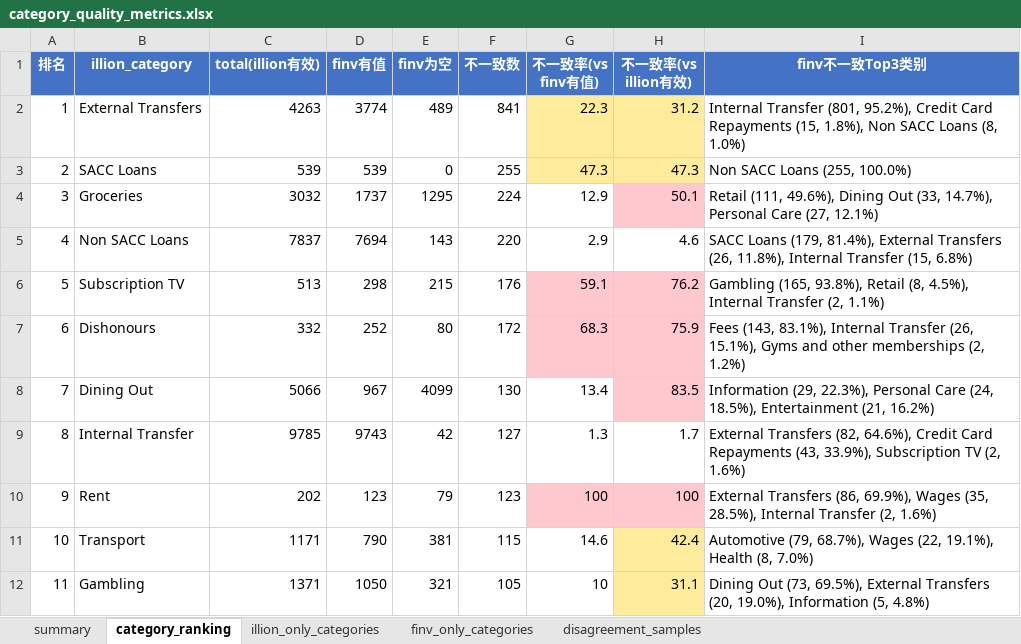
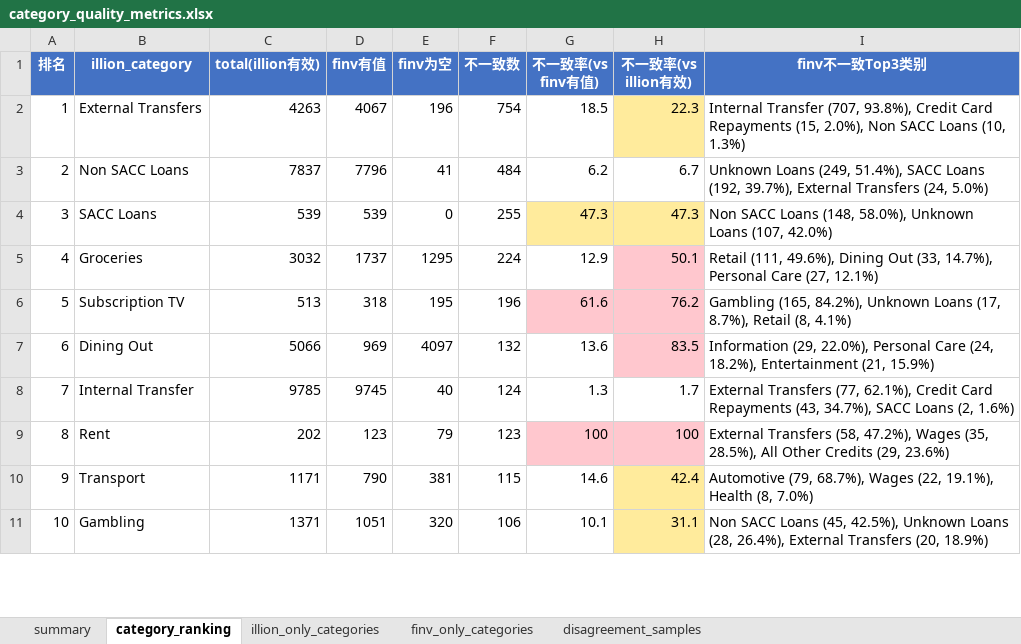
Before and after one commit to EliamZhang/Categorisation-Model-Quality-Monitoring-Agent, an Excel workbook: category_quality_metrics.xlsx, sheet category_ranking, drawn as a sheet; only a part is shown; values as stored, in another font and other column widths than the file's, no borders; removed rows and columns are numbered as before the commit, all else as after; the diff covers the shown part only; the diff names each change by its address in the sheet, - before the commit and + after, or states it on an @@ line.

```diff
--- a/category_quality_metrics.xlsx (sheet category_ranking)
+++ b/category_quality_metrics.xlsx (sheet category_ranking)
-D2 (finv有值): 3774
+D2 (finv有值): 4067
-E2 (finv为空): 489
+E2 (finv为空): 196
-F2 (不一致数): 841
+F2 (不一致数): 754
-G2 (不一致率(vs finv有值)): 22.3
+G2 (不一致率(vs finv有值)): 18.5
-G2 fill: #FFEB9C
+G2 fill: none
-H2 (不一致率(vs illion有效)): 31.2
+H2 (不一致率(vs illion有效)): 22.3
-I2 (finv不一致Top3类别): Internal Transfer (801, 95.2%), Credit Card Repayments (15, 1.8%), Non SACC Loans (8, 1.0%)
+I2 (finv不一致Top3类别): Internal Transfer (707, 93.8%), Credit Card Repayments (15, 2.0%), Non SACC Loans (10, 1.3%)
+row 3: 2 | Non SACC Loans | 7837 | 7796 | 41 | 484 | 6.2 | 6.7 | Unknown Loans (249, 51.4%), SACC Loans (192, 39.7%), External Transfers (24, 5.0%)
@@ column A (排名) renumbered from row 4 down @@
-I4 (finv不一致Top3类别): Non SACC Loans (255, 100.0%)
+I4 (finv不一致Top3类别): Non SACC Loans (148, 58.0%), Unknown Loans (107, 42.0%)
-row 5: 4 | Non SACC Loans | 7837 | 7694 | 143 | 220 | 2.9 | 4.6 | SACC Loans (179, 81.4%), External Transfers (26, 11.8%), Internal Transfer (15, 6.8%)
-D6 (finv有值): 298
+D6 (finv有值): 318
-E6 (finv为空): 215
+E6 (finv为空): 195
-F6 (不一致数): 176
+F6 (不一致数): 196
-G6 (不一致率(vs finv有值)): 59.1
+G6 (不一致率(vs finv有值)): 61.6
-I6 (finv不一致Top3类别): Gambling (165, 93.8%), Retail (8, 4.5%), Internal Transfer (2, 1.1%)
+I6 (finv不一致Top3类别): Gambling (165, 84.2%), Unknown Loans (17, 8.7%), Retail (8, 4.1%)
-row 7: 6 | Dishonours | 332 | 252 | 80 | 172 | 68.3 | 75.9 | Fees (143, 83.1%), Internal Transfer (26, 15.1%), Gyms and other memberships (2, 1.2%)
-D7 (finv有值): 967
+D7 (finv有值): 969
-E7 (finv为空): 4099
+E7 (finv为空): 4097
-F7 (不一致数): 130
+F7 (不一致数): 132
-G7 (不一致率(vs finv有值)): 13.4
+G7 (不一致率(vs finv有值)): 13.6
-I7 (finv不一致Top3类别): Information (29, 22.3%), Personal Care (24, 18.5%), Entertainment (21, 16.2%)
+I7 (finv不一致Top3类别): Information (29, 22.0%), Personal Care (24, 18.2%), Entertainment (21, 15.9%)
-D8 (finv有值): 9743
+D8 (finv有值): 9745
-E8 (finv为空): 42
+E8 (finv为空): 40
-F8 (不一致数): 127
+F8 (不一致数): 124
-I8 (finv不一致Top3类别): External Transfers (82, 64.6%), Credit Card Repayments (43, 33.9%), Subscription TV (2, 1.6%)
+I8 (finv不一致Top3类别): External Transfers (77, 62.1%), Credit Card Repayments (43, 34.7%), SACC Loans (2, 1.6%)
-I9 (finv不一致Top3类别): External Transfers (86, 69.9%), Wages (35, 28.5%), Internal Transfer (2, 1.6%)
+I9 (finv不一致Top3类别): External Transfers (58, 47.2%), Wages (35, 28.5%), All Other Credits (29, 23.6%)
-D11 (finv有值): 1050
+D11 (finv有值): 1051
-E11 (finv为空): 321
+E11 (finv为空): 320
-F11 (不一致数): 105
+F11 (不一致数): 106
-G11 (不一致率(vs finv有值)): 10
+G11 (不一致率(vs finv有值)): 10.1
-I11 (finv不一致Top3类别): Dining Out (73, 69.5%), External Transfers (20, 19.0%), Information (5, 4.8%)
+I11 (finv不一致Top3类别): Non SACC Loans (45, 42.5%), Unknown Loans (28, 26.4%), External Transfers (20, 18.9%)
```
Also changed, not shown: 4 added rows, 2 removed rows and 29 edited cells elsewhere in this sheet, sheet disagreement_samples, sheet illion_only_categories, sheet finv_only_categories, sheet summary, disagreement_ai_analysis.xlsx, 3 other files.
